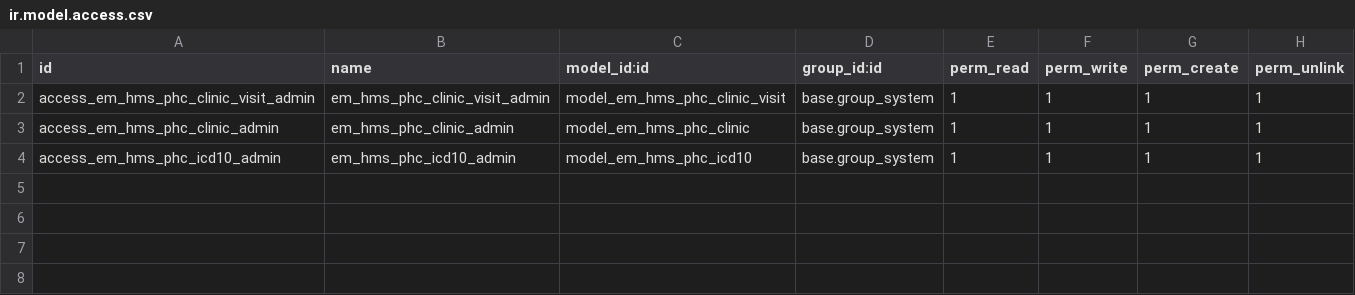
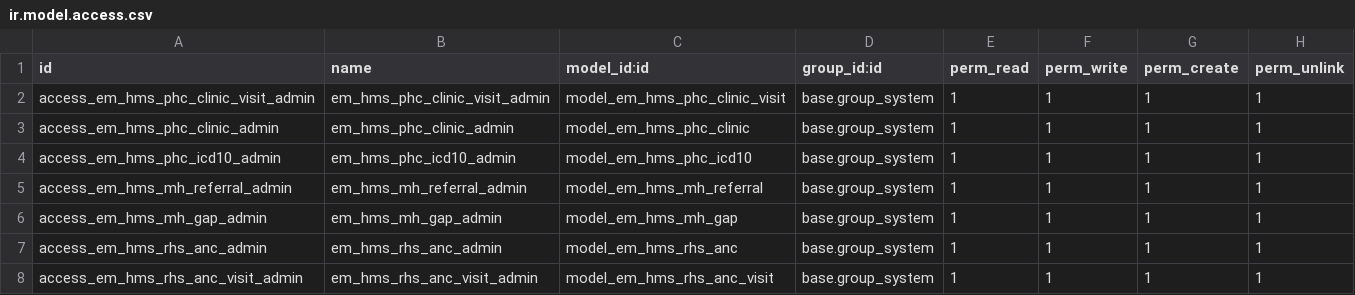
Before and after one commit to shafak-his/HIS, a CSV file: emata_hms/security/ir.model.access.csv, drawn as a sheet.

```diff
--- a/emata_hms/security/ir.model.access.csv
+++ b/emata_hms/security/ir.model.access.csv
@@ -4 +4,5 @@ access_em_hms_phc_clinic_admin,em_hms_phc_clinic_admin,model_em_hms_phc_clinic,b
 access_em_hms_phc_icd10_admin,em_hms_phc_icd10_admin,model_em_hms_phc_icd10,base.group_system,1,1,1,1
+access_em_hms_mh_referral_admin,em_hms_mh_referral_admin,model_em_hms_mh_referral,base.group_system,1,1,1,1
+access_em_hms_mh_gap_admin,em_hms_mh_gap_admin,model_em_hms_mh_gap,base.group_system,1,1,1,1
+access_em_hms_rhs_anc_admin,em_hms_rhs_anc_admin,model_em_hms_rhs_anc,base.group_system,1,1,1,1
+access_em_hms_rhs_anc_visit_admin,em_hms_rhs_anc_visit_admin,model_em_hms_rhs_anc_visit,base.group_system,1,1,1,1
```
Also changed, not shown: 16 other files.
